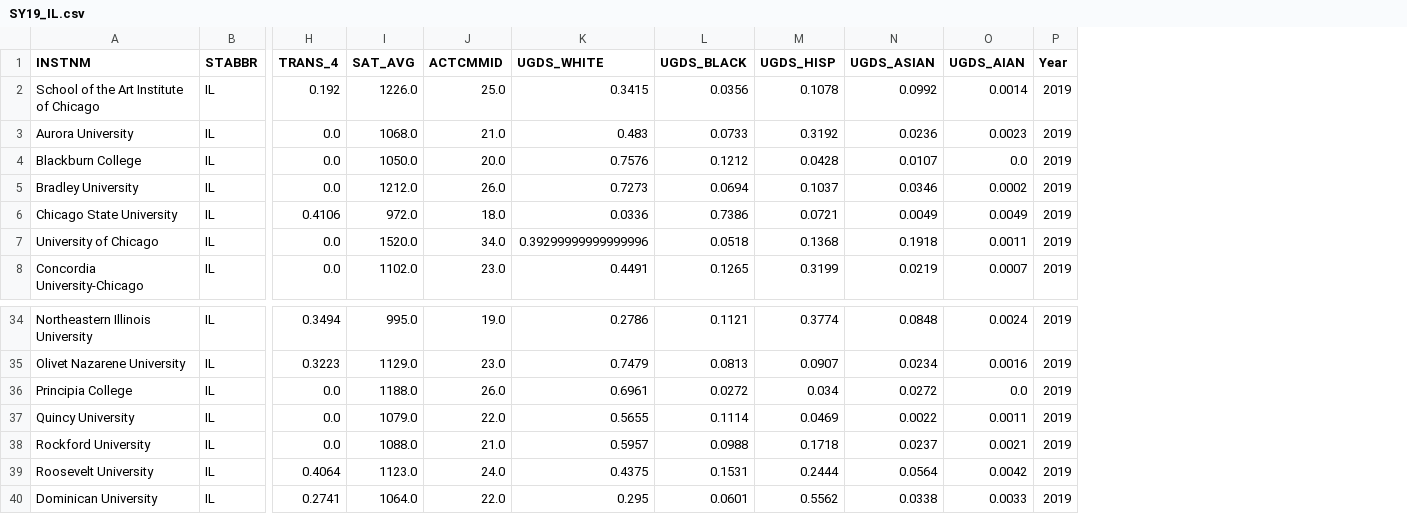
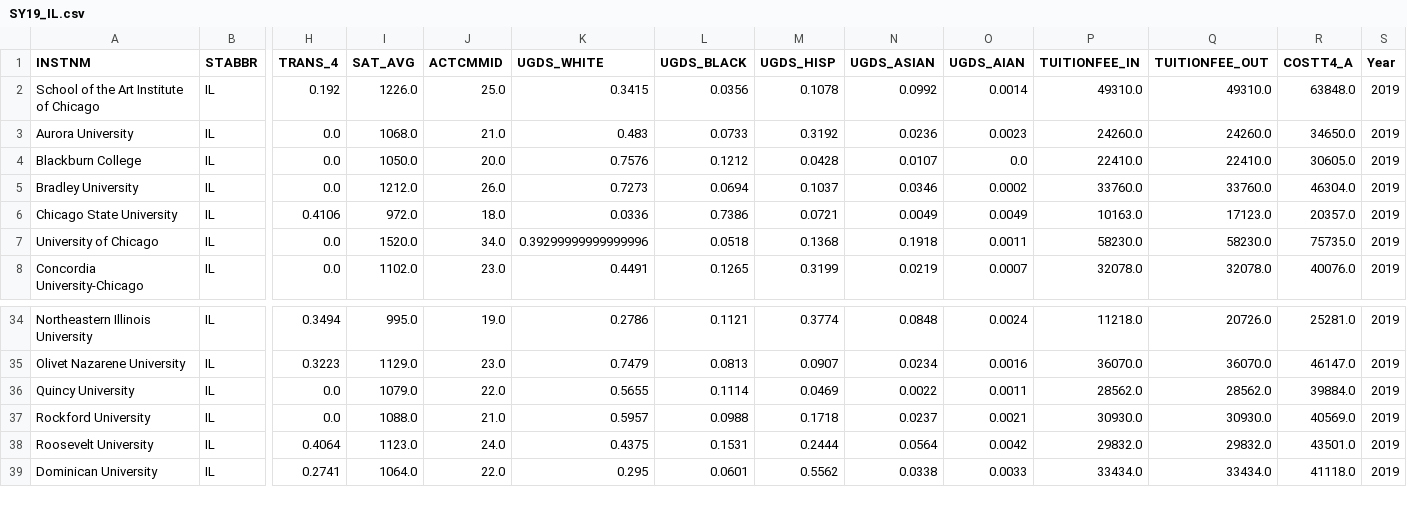
Before and after one commit to MissWibbon/education-ml, a CSV file: Output/SY19_IL.csv, drawn as a sheet; only a part is shown, gaps mark what is left out; removed rows and columns are numbered as before the commit, all else as after; rows hold the shown columns only; the diff names each change by its address in the sheet, - before the commit and + after, or states it on an @@ line.

```diff
--- a/Output/SY19_IL.csv
+++ b/Output/SY19_IL.csv
+column P (TUITIONFEE_IN), rows 2-8: 49310.0 | 24260.0 | 22410.0 | 33760.0 | 10163.0 | 58230.0 | 32078.0; rows 34-39: 11218.0 | 36070.0 | 28562.0 | 30930.0 | 29832.0 | 33434.0
+column Q (TUITIONFEE_OUT), rows 2-8: 49310.0 | 24260.0 | 22410.0 | 33760.0 | 17123.0 | 58230.0 | 32078.0; rows 34-39: 20726.0 | 36070.0 | 28562.0 | 30930.0 | 29832.0 | 33434.0
+column R (COSTT4_A), rows 2-8: 63848.0 | 34650.0 | 30605.0 | 46304.0 | 20357.0 | 75735.0 | 40076.0; rows 34-39: 25281.0 | 46147.0 | 39884.0 | 40569.0 | 43501.0 | 41118.0
-row 36: Principia College | IL | 0.0 | 1188.0 | 26.0 | 0.6961 | 0.0272 | 0.034 | 0.0272 | 0.0 | 2019
```
Also changed, not shown: Output/SY15_IL.csv, Output/SY16_IL.csv, 4 other files.
